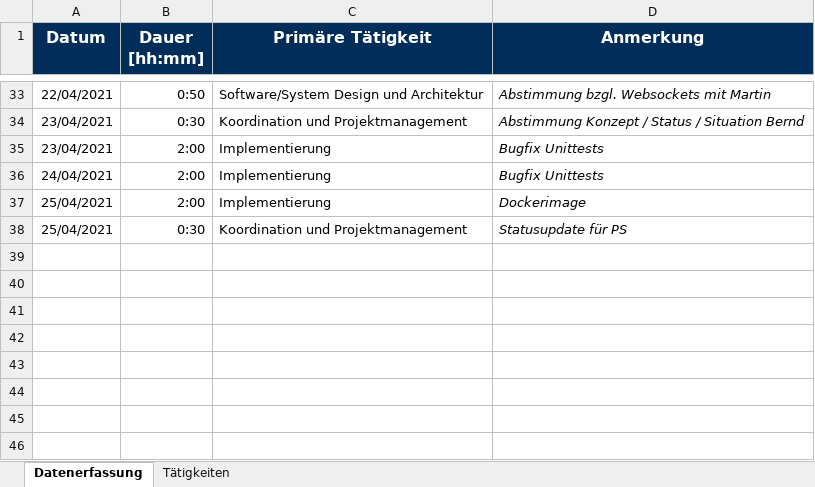
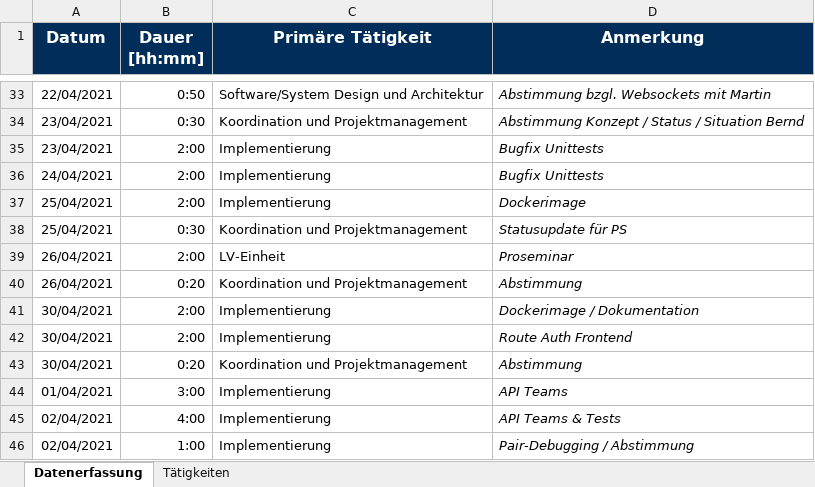
Before and after one commit to BeyerMart/softwareEngineeringClass-timeGuessGame, an Excel workbook: documentation/timemanagment/prosser-timemanagment.xlsx, sheet Datenerfassung, drawn as a sheet; only a part is shown, gaps mark what is left out; values as stored, in another font and other column widths than the file's, no borders; the diff names each change by its address in the sheet, - before the commit and + after, or states it on an @@ line.

Commit message:
Update prosser-timemanagement

```diff
--- a/documentation/timemanagment/prosser-timemanagment.xlsx (sheet Datenerfassung)
+++ b/documentation/timemanagment/prosser-timemanagment.xlsx (sheet Datenerfassung)
+row 39: 26/04/2021 | 2:00 | LV-Einheit | Proseminar
+row 40: 26/04/2021 | 0:20 | Koordination und Projektmanagement | Abstimmung
+row 41: 30/04/2021 | 2:00 | Implementierung | Dockerimage / Dokumentation
+row 42: 30/04/2021 | 2:00 | Implementierung | Route Auth Frontend
+row 43: 30/04/2021 | 0:20 | Koordination und Projektmanagement | Abstimmung
+row 44: 01/04/2021 | 3:00 | Implementierung | API Teams
+row 45: 02/04/2021 | 4:00 | Implementierung | API Teams & Tests
+row 46: 02/04/2021 | 1:00 | Implementierung | Pair-Debugging / Abstimmung
```
